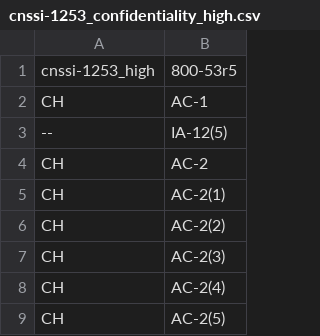
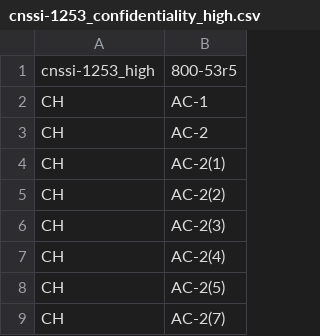
Before and after one commit to emkinter/macos_security_cnssi, a CSV file: data/cnssi-1253_2022.10.06_csv/cnssi-1253_confidentiality_high.csv, drawn as a sheet; only a part is shown; the shorter side is filled out with more unchanged rows; the diff names each change by its address in the sheet, - before the commit and + after, or states it on an @@ line.

```diff
--- a/data/cnssi-1253_2022.10.06_csv/cnssi-1253_confidentiality_high.csv
+++ b/data/cnssi-1253_2022.10.06_csv/cnssi-1253_confidentiality_high.csv
-row 3: -- | IA-12(5)
```
Also changed, not shown: 1 other file.
